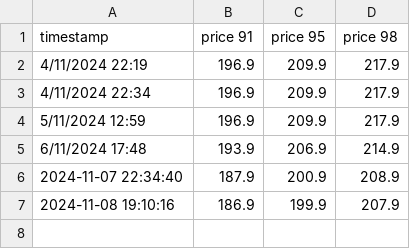
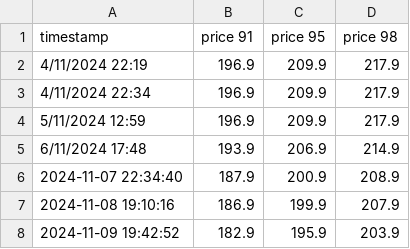
Before and after one commit to patricknzk/petrol-forecasting, a CSV file: eleven-7_endeavourhills_prices.csv, drawn as a sheet; the diff names each change by its address in the sheet, - before the commit and + after, or states it on an @@ line.

Commit message:
Update 09/11/2024

```diff
--- a/eleven-7_endeavourhills_prices.csv
+++ b/eleven-7_endeavourhills_prices.csv
+row 8: 2024-11-09 19:42:52 | 182.9 | 195.9 | 203.9
```
